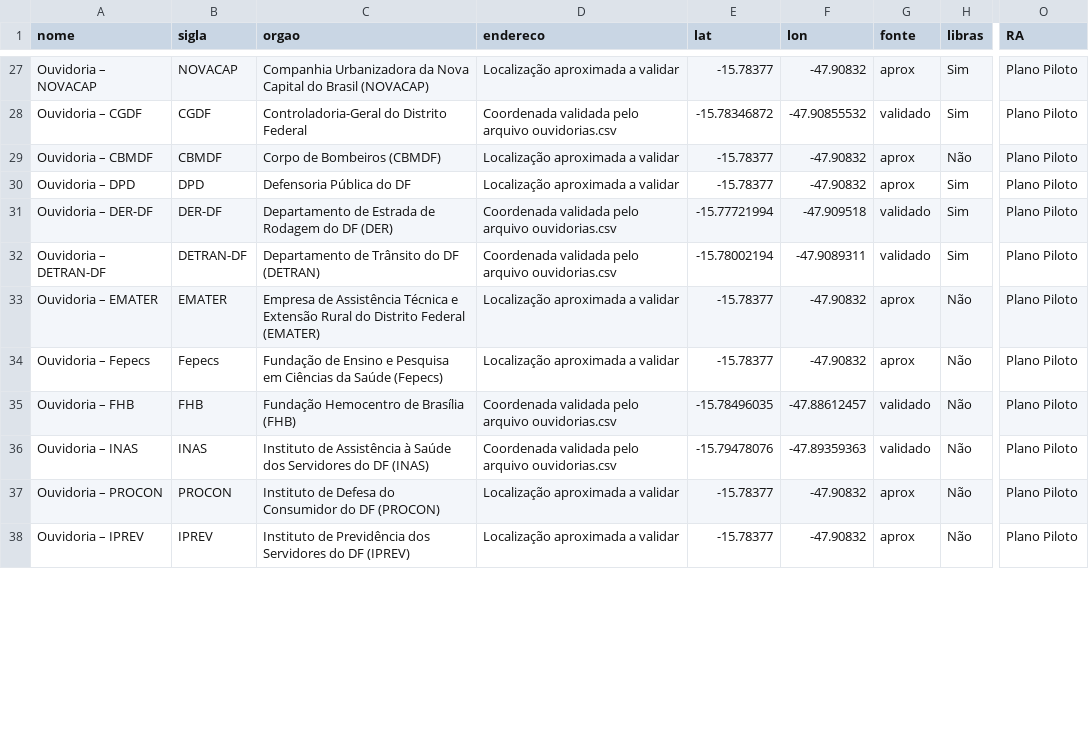
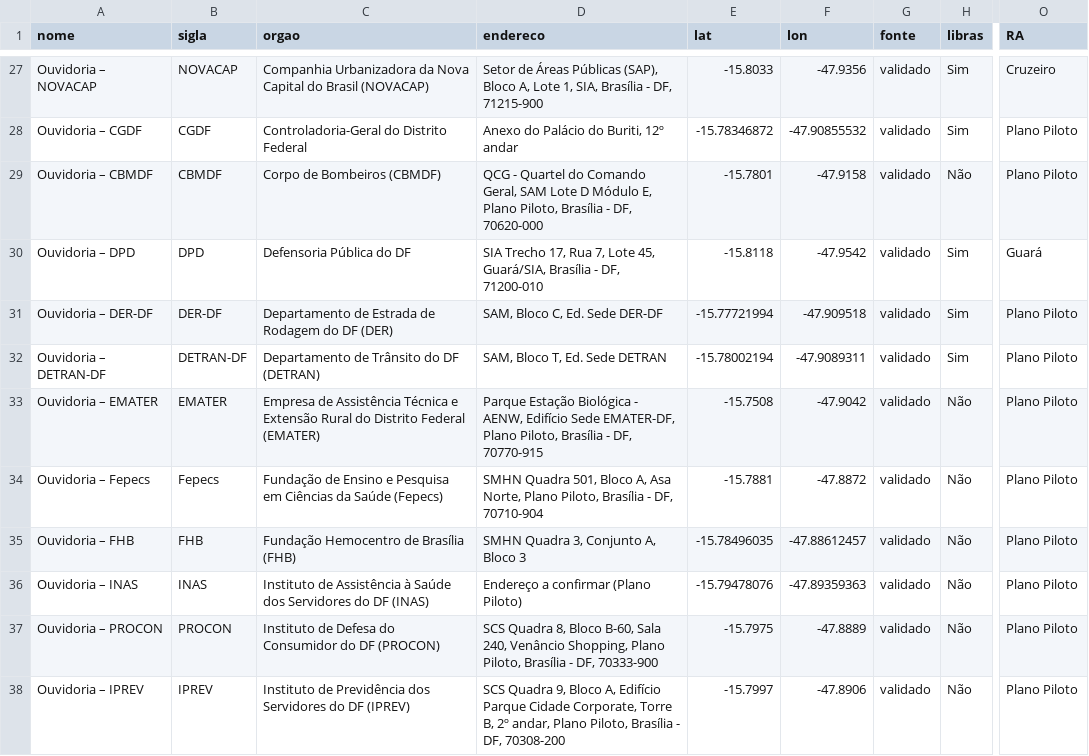
Before and after one commit to roberto-rodrigues/ouvidorias-acessiveis-df, a CSV file: data/processed/ouvidorias_geo.csv, drawn as a sheet; only a part is shown, gaps mark what is left out; the diff covers the shown part only; the diff names each change by its address in the sheet, - before the commit and + after, or states it on an @@ line.

```diff
--- a/data/processed/ouvidorias_geo.csv
+++ b/data/processed/ouvidorias_geo.csv
-D27 (endereco): Localização aproximada a validar
+D27 (endereco): Setor de Áreas Públicas (SAP), Bloco A, Lote 1, SIA, Brasília - DF, 71215-900
-E27 (lat): -15.78377
+E27 (lat): -15.8033
-F27 (lon): -47.90832
+F27 (lon): -47.9356
-G27 (fonte): aprox
+G27 (fonte): validado
-O27 (RA): Plano Piloto
+O27 (RA): Cruzeiro
-D28 (endereco): Coordenada validada pelo arquivo ouvidorias.csv
+D28 (endereco): Anexo do Palácio do Buriti, 12º andar
-D29 (endereco): Localização aproximada a validar
+D29 (endereco): QCG - Quartel do Comando Geral, SAM Lote D Módulo E, Plano Piloto, Brasília - DF, 70620-000
-E29 (lat): -15.78377
+E29 (lat): -15.7801
-F29 (lon): -47.90832
+F29 (lon): -47.9158
-G29:G30 (fonte): aprox
+G29:G30 (fonte): validado
-D30 (endereco): Localização aproximada a validar
+D30 (endereco): SIA Trecho 17, Rua 7, Lote 45, Guará/SIA, Brasília - DF, 71200-010
-E30 (lat): -15.78377
+E30 (lat): -15.8118
-F30 (lon): -47.90832
+F30 (lon): -47.9542
-O30 (RA): Plano Piloto
+O30 (RA): Guará
-D31 (endereco): Coordenada validada pelo arquivo ouvidorias.csv
+D31 (endereco): SAM, Bloco C, Ed. Sede DER-DF
-D32 (endereco): Coordenada validada pelo arquivo ouvidorias.csv
+D32 (endereco): SAM, Bloco T, Ed. Sede DETRAN
-D33 (endereco): Localização aproximada a validar
+D33 (endereco): Parque Estação Biológica - AENW, Edifício Sede EMATER-DF, Plano Piloto, Brasília - DF, 70770-915
-E33 (lat): -15.78377
+E33 (lat): -15.7508
-F33 (lon): -47.90832
+F33 (lon): -47.9042
-G33:G34 (fonte): aprox
+G33:G34 (fonte): validado
-D34 (endereco): Localização aproximada a validar
+D34 (endereco): SMHN Quadra 501, Bloco A, Asa Norte, Plano Piloto, Brasília - DF, 70710-904
-E34 (lat): -15.78377
+E34 (lat): -15.7881
-F34 (lon): -47.90832
+F34 (lon): -47.8872
-D35 (endereco): Coordenada validada pelo arquivo ouvidorias.csv
+D35 (endereco): SMHN Quadra 3, Conjunto A, Bloco 3
-D36 (endereco): Coordenada validada pelo arquivo ouvidorias.csv
+D36 (endereco): Endereço a confirmar (Plano Piloto)
-D37 (endereco): Localização aproximada a validar
+D37 (endereco): SCS Quadra 8, Bloco B-60, Sala 240, Venâncio Shopping, Plano Piloto, Brasília - DF, 70333-900
-E37 (lat): -15.78377
+E37 (lat): -15.7975
-F37 (lon): -47.90832
+F37 (lon): -47.8889
-G37:G38 (fonte): aprox
+G37:G38 (fonte): validado
-D38 (endereco): Localização aproximada a validar
+D38 (endereco): SCS Quadra 9, Bloco A, Edifício Parque Cidade Corporate, Torre B, 2º andar, Plano Piloto, Brasília - DF, 70308-200
-E38 (lat): -15.78377
+E38 (lat): -15.7997
-F38 (lon): -47.90832
+F38 (lon): -47.8906
```
Also changed, not shown: 144 edited cells elsewhere in this file, data/raw/ouvidorias_coords_validadas.csv, 6 other files.
